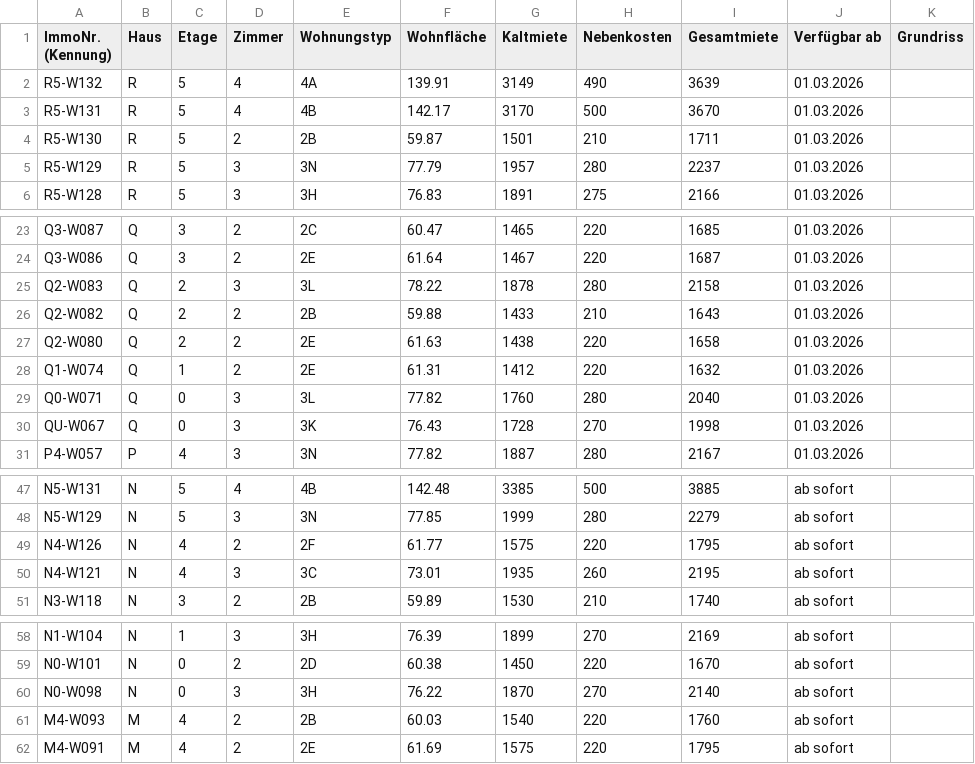
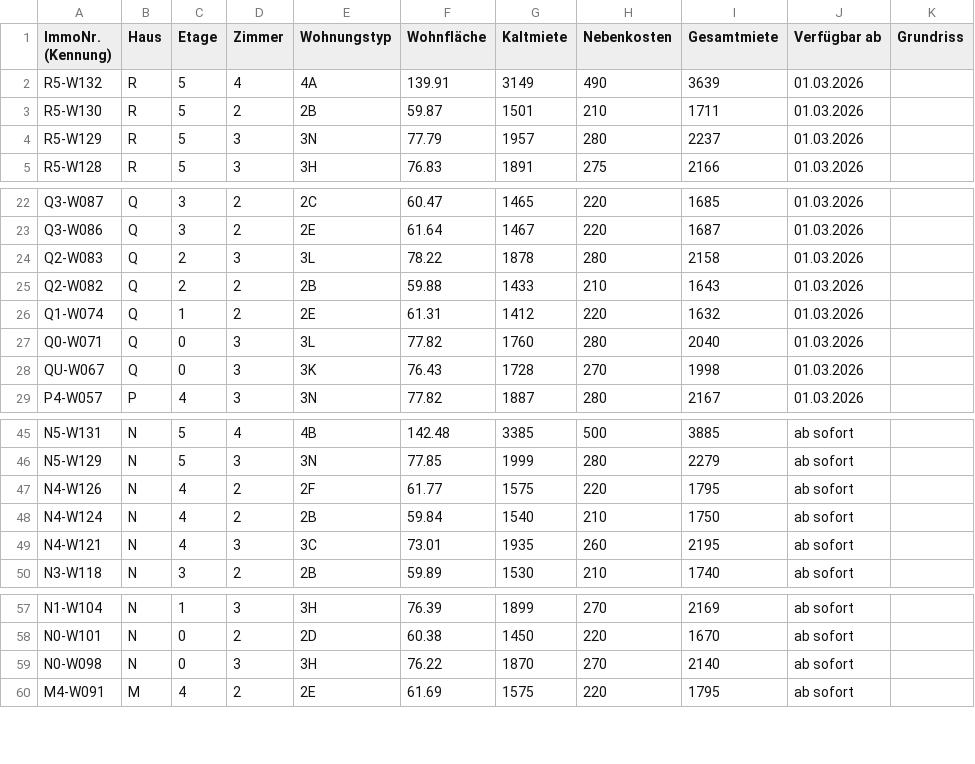
Before and after one commit to kkrainov/friedas-tracker, a CSV file: friedas_data.csv, drawn as a sheet; only a part is shown, gaps mark what is left out.

Commit message:
Update: 2026-01-21

```diff
--- a/friedas_data.csv
+++ b/friedas_data.csv
@@ -2,3 +2,2 @@ ImmoNr. (Kennung),Haus,Etage,Zimmer,Wohnungstyp,Wohnfläche,Kaltmiete,Nebenkoste
 R5-W132,R,5,4,4A,139.91,3149,490,3639,01.03.2026,
-R5-W131,R,5,4,4B,142.17,3170,500,3670,01.03.2026,
 R5-W130,R,5,2,2B,59.87,1501,210,1711,01.03.2026,
@@ -26,3 +25,2 @@ Q2-W083,Q,2,3,3L,78.22,1878,280,2158,01.03.2026,
 Q2-W082,Q,2,2,2B,59.88,1433,210,1643,01.03.2026,
-Q2-W080,Q,2,2,2E,61.63,1438,220,1658,01.03.2026,
 Q1-W074,Q,1,2,2E,61.31,1412,220,1632,01.03.2026,
@@ -49,2 +47,3 @@ N5-W129,N,5,3,3N,77.85,1999,280,2279,ab sofort,
 N4-W126,N,4,2,2F,61.77,1575,220,1795,ab sofort,
+N4-W124,N,4,2,2B,59.84,1540,210,1750,ab sofort,
 N4-W121,N,4,3,3C,73.01,1935,260,2195,ab sofort,
@@ -60,3 +59,2 @@ N0-W101,N,0,2,2D,60.38,1450,220,1670,ab sofort,
 N0-W098,N,0,3,3H,76.22,1870,270,2140,ab sofort,
-M4-W093,M,4,2,2B,60.03,1540,220,1760,ab sofort,
 M4-W091,M,4,2,2E,61.69,1575,220,1795,ab sofort,
```
